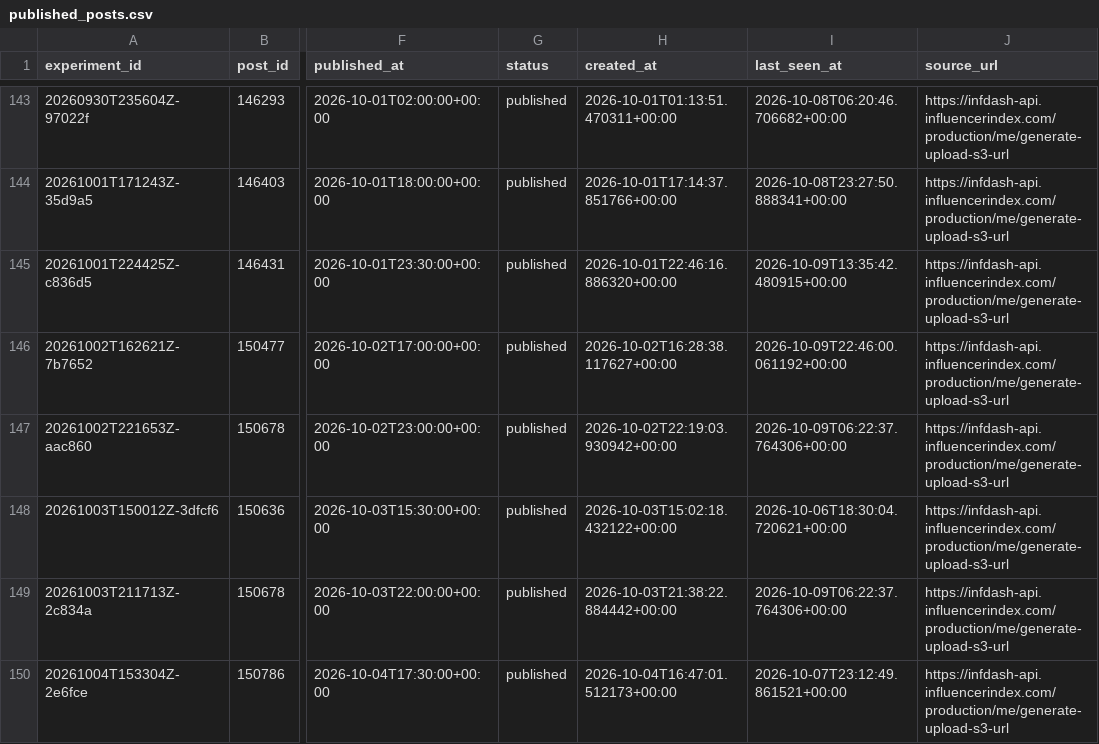
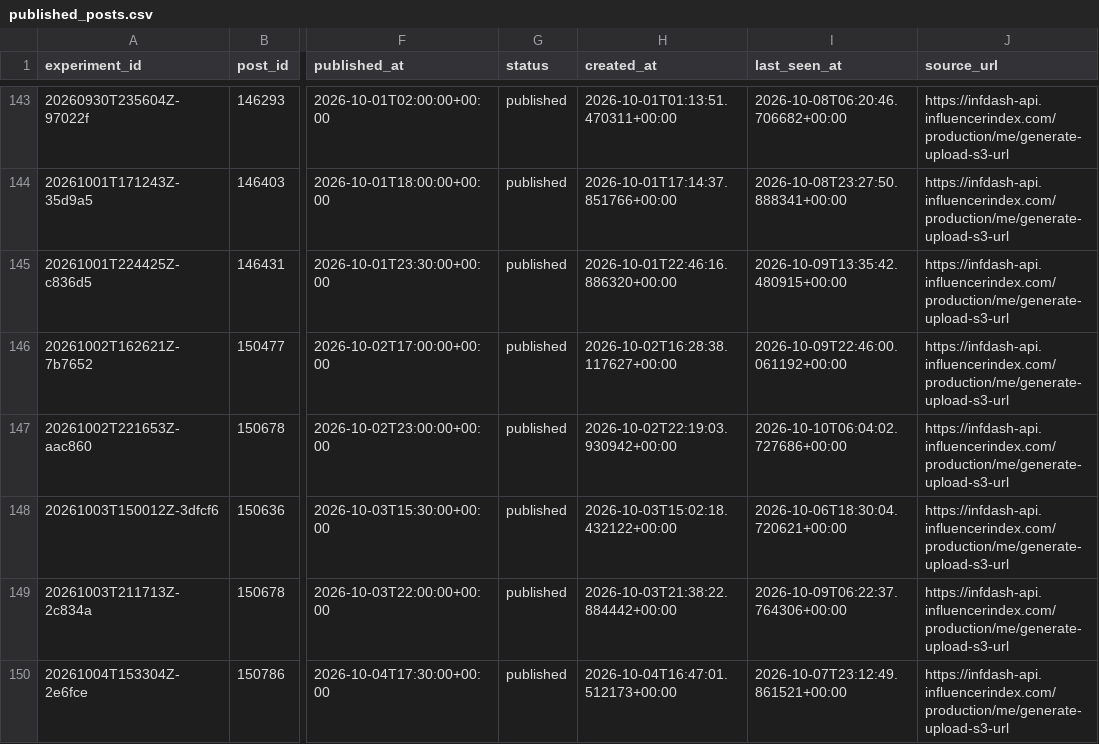
Before and after one commit to Wahb-tech/video-pipeline, a CSV file: data/published_posts.csv, drawn as a sheet; only a part is shown, gaps mark what is left out; the diff names each change by its address in the sheet, - before the commit and + after, or states it on an @@ line.

```diff
--- a/data/published_posts.csv
+++ b/data/published_posts.csv
-I147 (last_seen_at): 2026-10-09T06:22:37.764306+00:00
+I147 (last_seen_at): 2026-10-10T06:04:02.727686+00:00
```
Also changed, not shown: data/metric_snapshots.csv, 2 other files.
